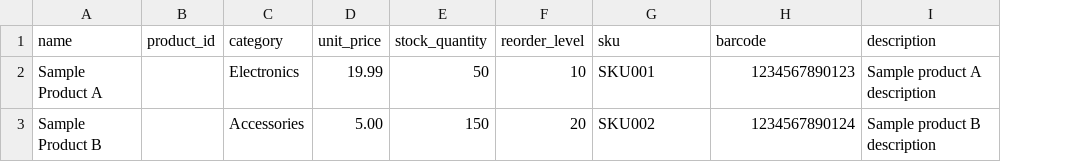
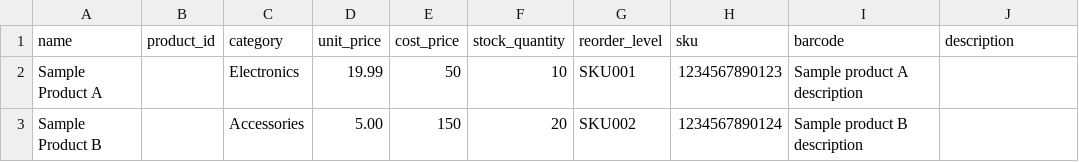
Before and after one commit to emmydush/Business_management, a CSV file: frontend/public/product_bulk_sample.csv, drawn as a sheet; addresses are those after the commit; the diff names each change by its address in the sheet, - before the commit and + after, or states it on an @@ line.

```diff
--- a/frontend/public/product_bulk_sample.csv
+++ b/frontend/public/product_bulk_sample.csv
+column E (cost_price), rows 2-3: 50 | 150
-F2 (stock_quantity): 50
+F2 (stock_quantity): 10
-G2 (reorder_level): 10
+G2 (reorder_level): SKU001
-H2 (sku): SKU001
+H2 (sku): 1234567890123
-I2 (barcode): 1234567890123
+I2 (barcode): Sample product A description
-J2 (description): Sample product A description
+J2 (description): (empty)
-F3 (stock_quantity): 150
+F3 (stock_quantity): 20
-G3 (reorder_level): 20
+G3 (reorder_level): SKU002
-H3 (sku): SKU002
+H3 (sku): 1234567890124
-I3 (barcode): 1234567890124
+I3 (barcode): Sample product B description
-J3 (description): Sample product B description
+J3 (description): (empty)
```
Also changed, not shown: 37 other files.
